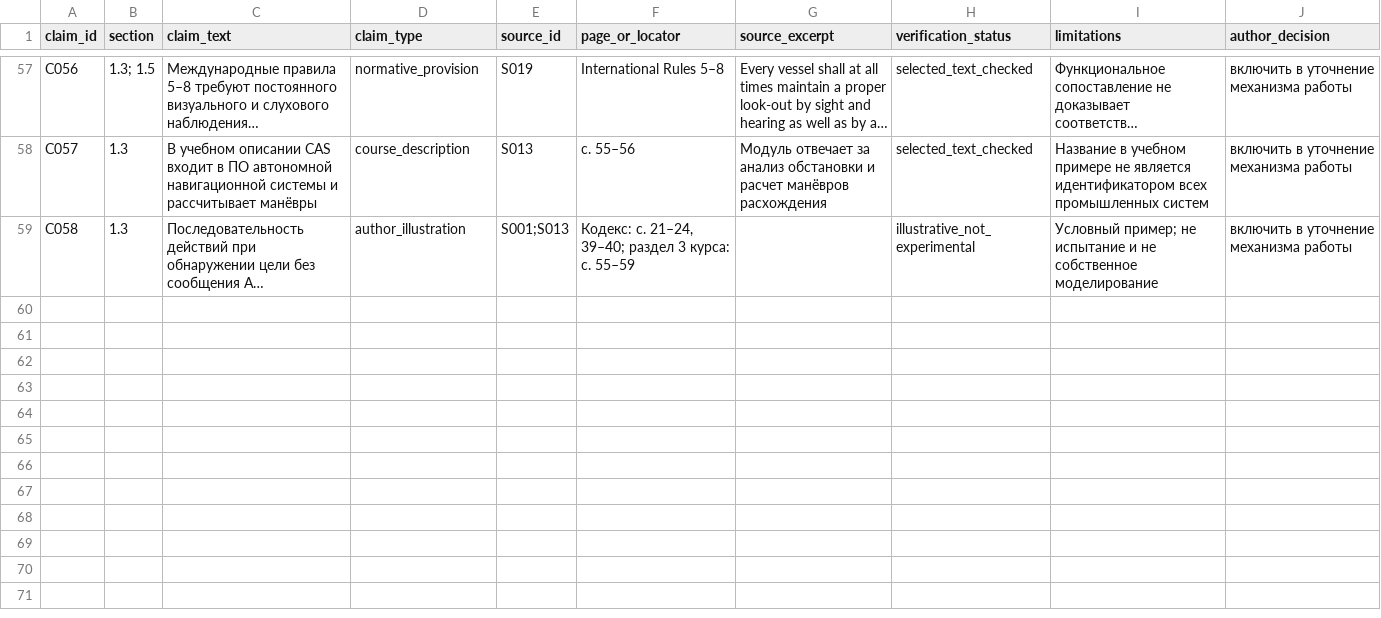
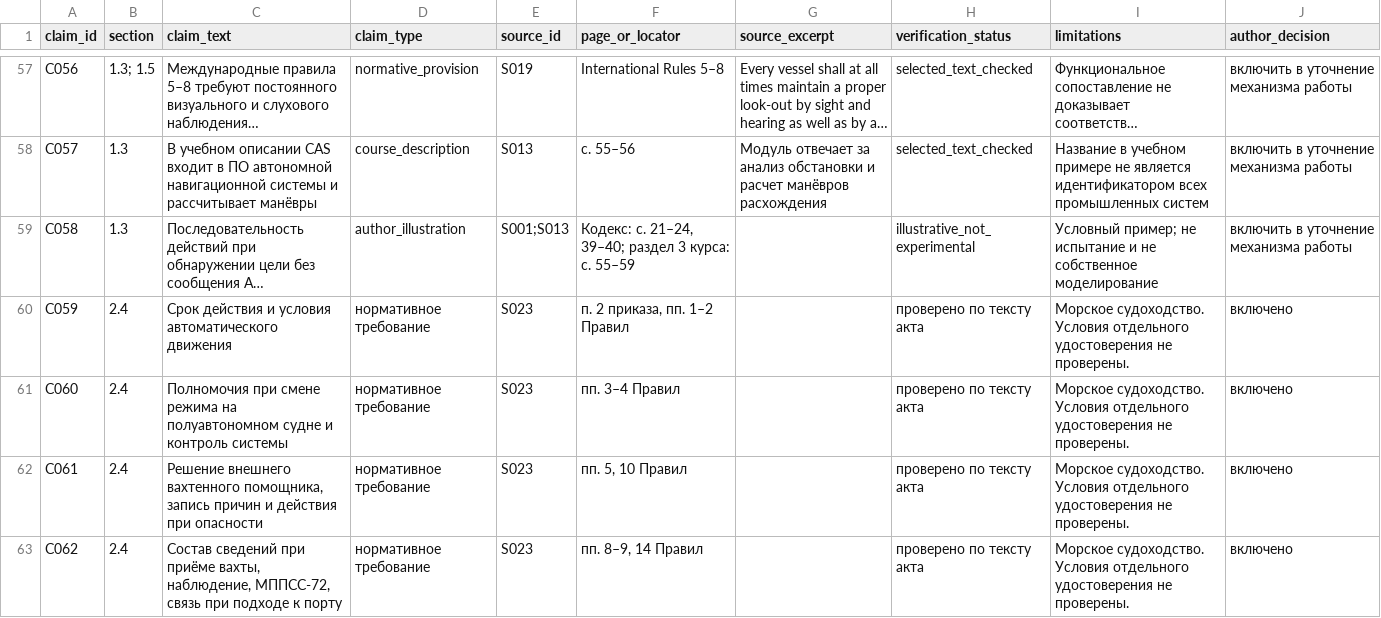
Before and after one commit to nikitakozyr51-wq/diplom-moi, a CSV file: research/evidence.csv, drawn as a sheet; only a part is shown, gaps mark what is left out; long unchanged cells end in …; the diff names each change by its address in the sheet, - before the commit and + after, or states it on an @@ line.

Commit message:
Завершить российскую главу подразделом о правилах управления автономными судами

```diff
--- a/research/evidence.csv
+++ b/research/evidence.csv
+row 60: C059 | 2.4 | Срок действия и условия автоматического движения | нормативное требование | S023 | п. 2 приказа, пп. 1–2 Правил |  | проверено по тексту акта | Морское судоходство. Условия отдельного удостоверения не проверены. | включено
+row 61: C060 | 2.4 | Полномочия при смене режима на полуавтономном судне и контроль системы | нормативное требование | S023 | пп. 3–4 Правил |  | проверено по тексту акта | Морское судоходство. Условия отдельного удостоверения не проверены. | включено
+row 62: C061 | 2.4 | Решение внешнего вахтенного помощника, запись причин и действия при опасности | нормативное требование | S023 | пп. 5, 10 Правил |  | проверено по тексту акта | Морское судоходство. Условия отдельного удостоверения не проверены. | включено
+row 63: C062 | 2.4 | Состав сведений при приёме вахты, наблюдение, МППСС-72, связь при подходе к порту | нормативное требование | S023 | пп. 8–9, 14 Правил |  | проверено по тексту акта | Морское судоходство. Условия отдельного удостоверения не проверены. | включено
```
Also changed, not shown: research/sources.csv, 20 other files.
